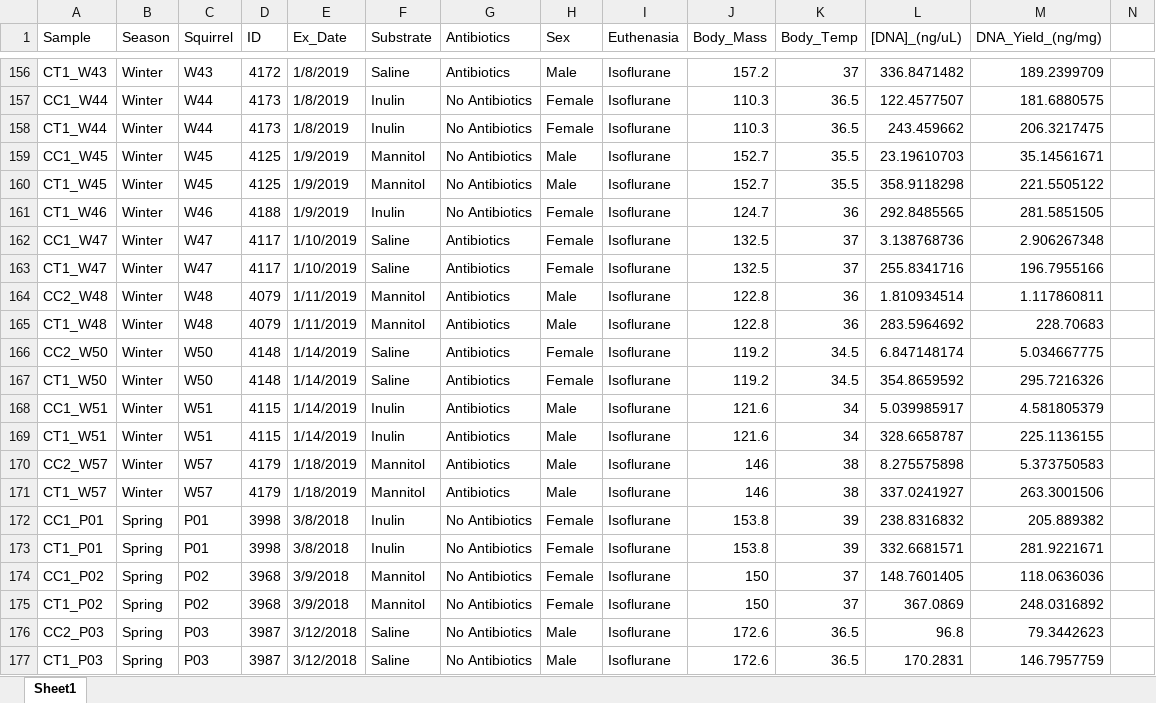
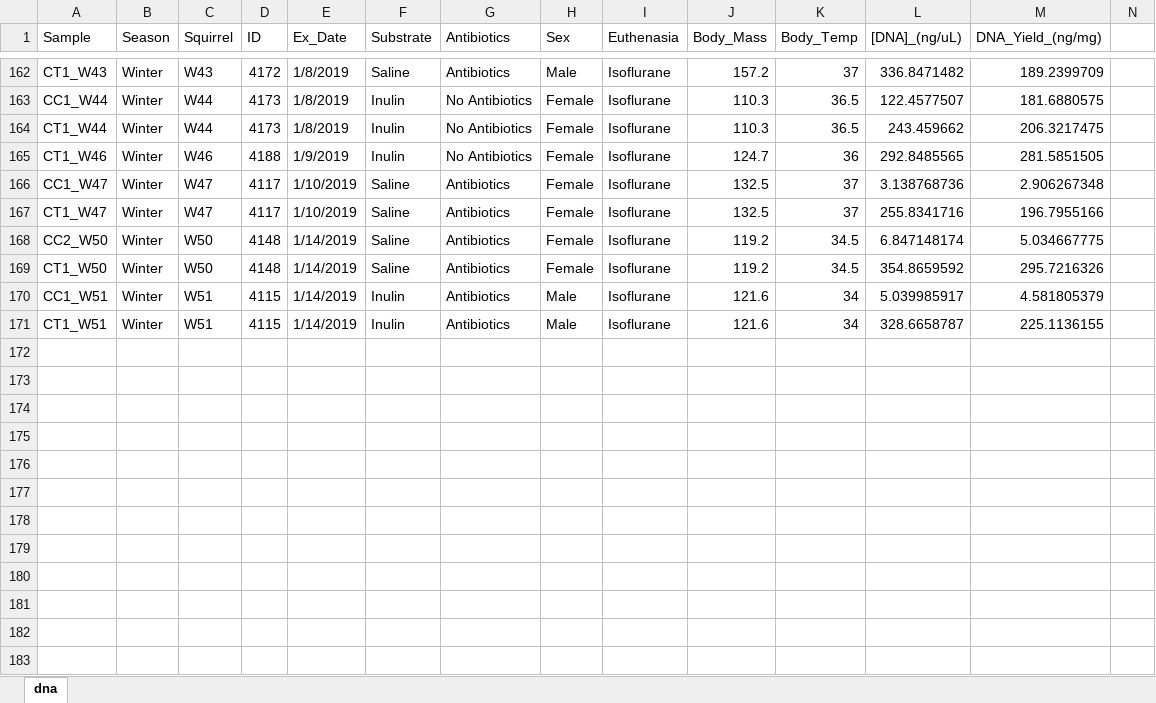
Before and after one commit to ednachiang/Inulin_CRDS, an Excel workbook: dna.xlsx, sheet dna, drawn as a sheet; only a part is shown, gaps mark what is left out; values as stored, in another font and other column widths than the file's, no cell formats; removed rows and columns are numbered as before the commit, all else as after; the diff covers the shown part only; the diff names each change by its address in the sheet, - before the commit and + after, or states it on an @@ line.

```diff
--- a/dna.xlsx (sheet dna)
+++ b/dna.xlsx (sheet dna)
-sheet tab: Sheet1
+sheet tab: dna
-row 159: CC1_W45 | Winter | W45 | 4125 | 1/9/2019 | Mannitol | No Antibiotics | Male | Isoflurane | 152.7 | 35.5 | 23.19610703 | 35.14561671
-row 160: CT1_W45 | Winter | W45 | 4125 | 1/9/2019 | Mannitol | No Antibiotics | Male | Isoflurane | 152.7 | 35.5 | 358.9118298 | 221.5505122
-row 164: CC2_W48 | Winter | W48 | 4079 | 1/11/2019 | Mannitol | Antibiotics | Male | Isoflurane | 122.8 | 36 | 1.810934514 | 1.117860811
-row 165: CT1_W48 | Winter | W48 | 4079 | 1/11/2019 | Mannitol | Antibiotics | Male | Isoflurane | 122.8 | 36 | 283.5964692 | 228.70683
-row 170: CC2_W57 | Winter | W57 | 4179 | 1/18/2019 | Mannitol | Antibiotics | Male | Isoflurane | 146 | 38 | 8.275575898 | 5.373750583
-row 171: CT1_W57 | Winter | W57 | 4179 | 1/18/2019 | Mannitol | Antibiotics | Male | Isoflurane | 146 | 38 | 337.0241927 | 263.3001506
@@ row 172 moved to row 2: CC1_P01 @@
@@ row 173 moved to row 3: CT1_P01 @@
-row 174: CC1_P02 | Spring | P02 | 3968 | 3/9/2018 | Mannitol | No Antibiotics | Female | Isoflurane | 150 | 37 | 148.7601405 | 118.0636036
-row 175: CT1_P02 | Spring | P02 | 3968 | 3/9/2018 | Mannitol | No Antibiotics | Female | Isoflurane | 150 | 37 | 367.0869 | 248.0316892
@@ row 176 moved to row 4: CC2_P03 @@
@@ row 177 moved to row 5: CT1_P03 @@
```
Also changed, not shown: 76 removed rows and 53 moved rows elsewhere in this sheet, cell formats, metadata.xlsx, 6 other files.
